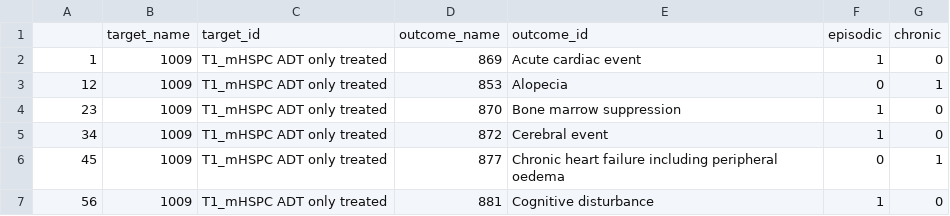
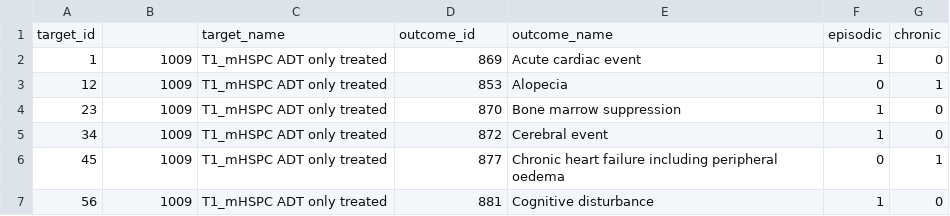
Before and after one commit to ahijazy/PioneerMetastaticAE, a CSV file: inst/settings/IRsettings.csv, drawn as a sheet; only a part is shown; removed rows and columns are numbered as before the commit, all else as after; the diff names each change by its address in the sheet, - before the commit and + after, or states it on an @@ line.

Commit message:
Update IRsettings.csv
fixed names

```diff
--- a/inst/settings/IRsettings.csv
+++ b/inst/settings/IRsettings.csv
-row 1:  | target_name | target_id | outcome_name | outcome_id | episodic | chronic
+row 1: target_id |  | target_name | outcome_id | outcome_name | episodic | chronic
```
